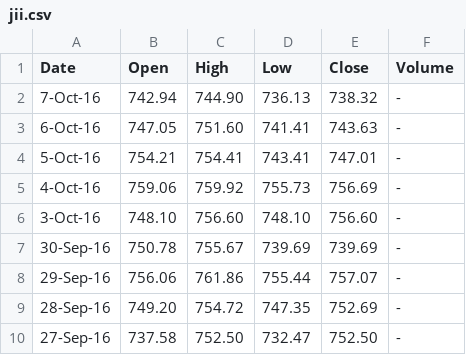
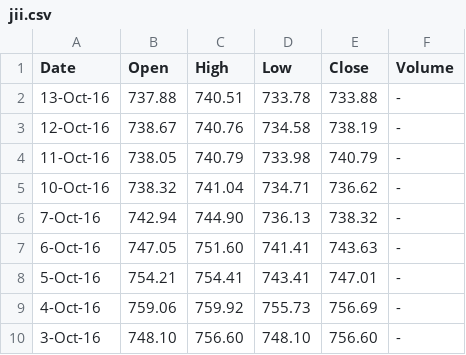
Before and after one commit to barbarian1803/saham_analisis, a CSV file: data.index/jii.csv, drawn as a sheet; only a part is shown; the shorter side is filled out with more unchanged rows; the diff names each change by its address in the sheet, - before the commit and + after, or states it on an @@ line.

Commit message:
JII data

```diff
--- a/data.index/jii.csv
+++ b/data.index/jii.csv
+row 2: 13-Oct-16 | 737.88 | 740.51 | 733.78 | 733.88 | -
+row 3: 12-Oct-16 | 738.67 | 740.76 | 734.58 | 738.19 | -
+row 4: 11-Oct-16 | 738.05 | 740.79 | 733.98 | 740.79 | -
+row 5: 10-Oct-16 | 738.32 | 741.04 | 734.71 | 736.62 | -
```
Also changed, not shown: 1 other file.
